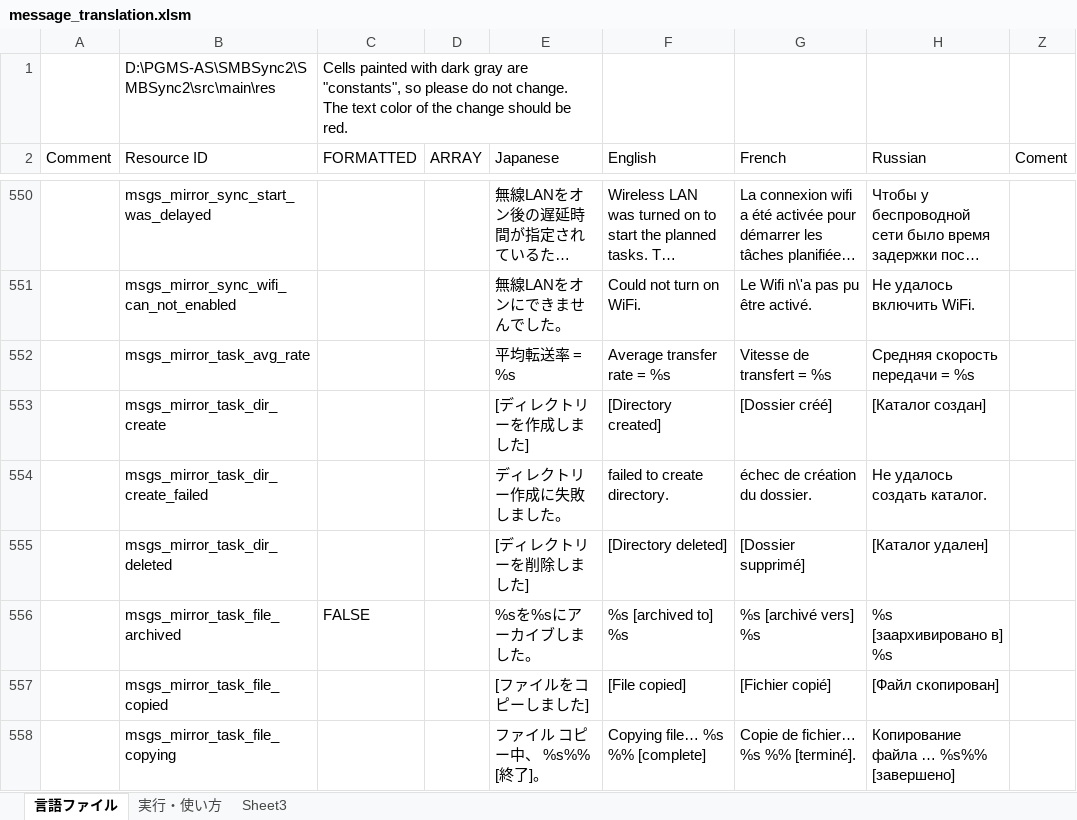
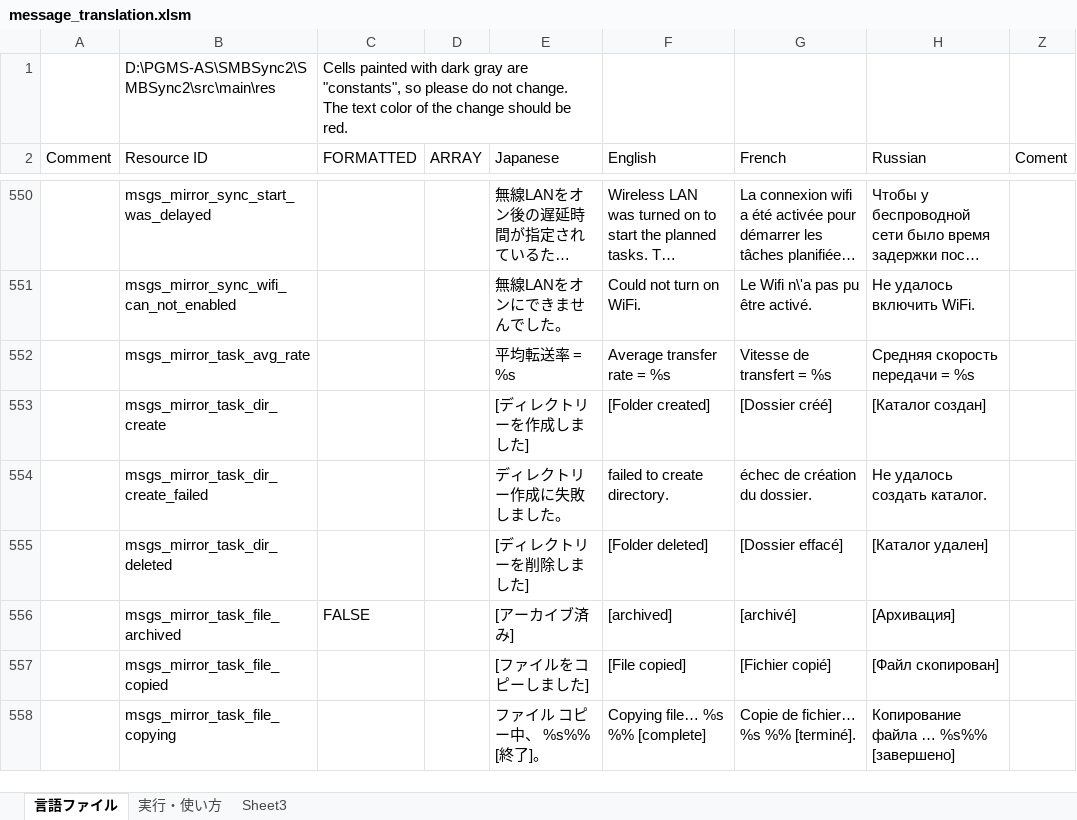
Before and after one commit to Sentaroh/SMBSync2, an Excel workbook: message_translation.xlsm, sheet 言語ファイル, drawn as a sheet; only a part is shown, gaps mark what is left out; long unchanged cells end in …; values as stored, in another font and other column widths than the file's, no cell formats; charts and pictures not drawn; the diff covers the shown part only; the diff names each change by its address in the sheet, - before the commit and + after, or states it on an @@ line.

```diff
--- a/message_translation.xlsm (sheet 言語ファイル)
+++ b/message_translation.xlsm (sheet 言語ファイル)
-F553 (English): [Directory created]
+F553 (English): [Folder created]
-F555 (English): [Directory deleted]
+F555 (English): [Folder deleted]
-G555 (French): [Dossier supprimé]
+G555 (French): [Dossier effacé]
-E556 (Japanese): %sを%sにアーカイブしました。
+E556 (Japanese): [アーカイブ済み]
-F556 (English): %s [archived to] %s
+F556 (English): [archived]
-G556 (French): %s [archivé vers] %s
+G556 (French): [archivé]
-H556 (Russian): %s [заархивировано в] %s
+H556 (Russian): [Архивация]
```
Also changed, not shown: 4 added rows and 39 edited cells elsewhere in this sheet, cell formats, 15 other files.
